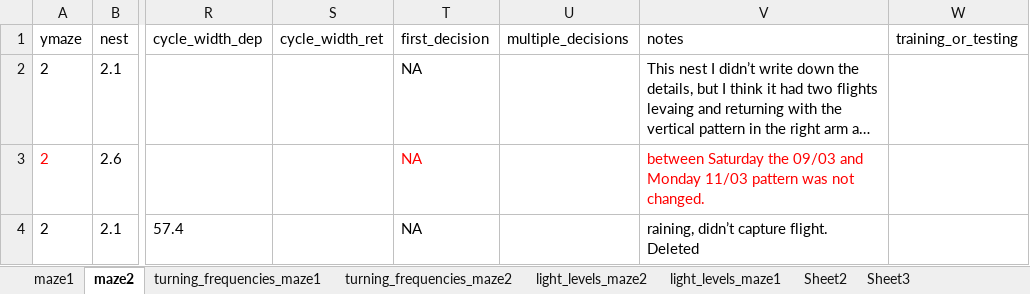
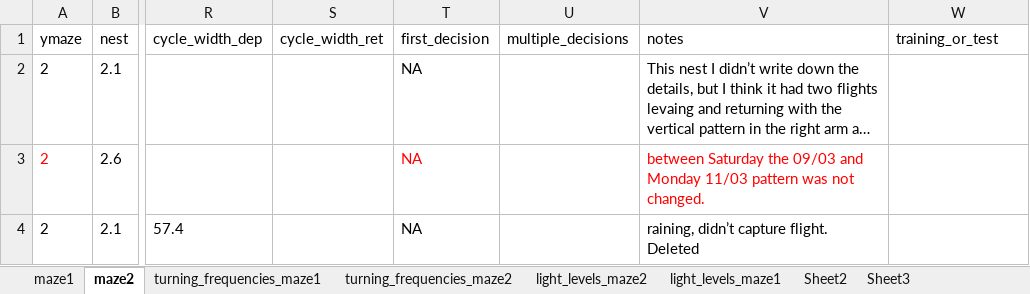
Before and after one commit to skippas/spatial_resolution, an Excel workbook: data/Spatial_resolution_experiment.xlsx, sheet maze2, drawn as a sheet; only a part is shown, gaps mark what is left out; long unchanged cells end in …; values as stored, in another font and other column widths than the file's, no borders; the diff names each change by its address in the sheet, - before the commit and + after, or states it on an @@ line.

```diff
--- a/data/Spatial_resolution_experiment.xlsx (sheet maze2)
+++ b/data/Spatial_resolution_experiment.xlsx (sheet maze2)
-W1: training_or_testing
+W1: training_or_test
```
Also changed, not shown: sheet maze1, 7 other files.
